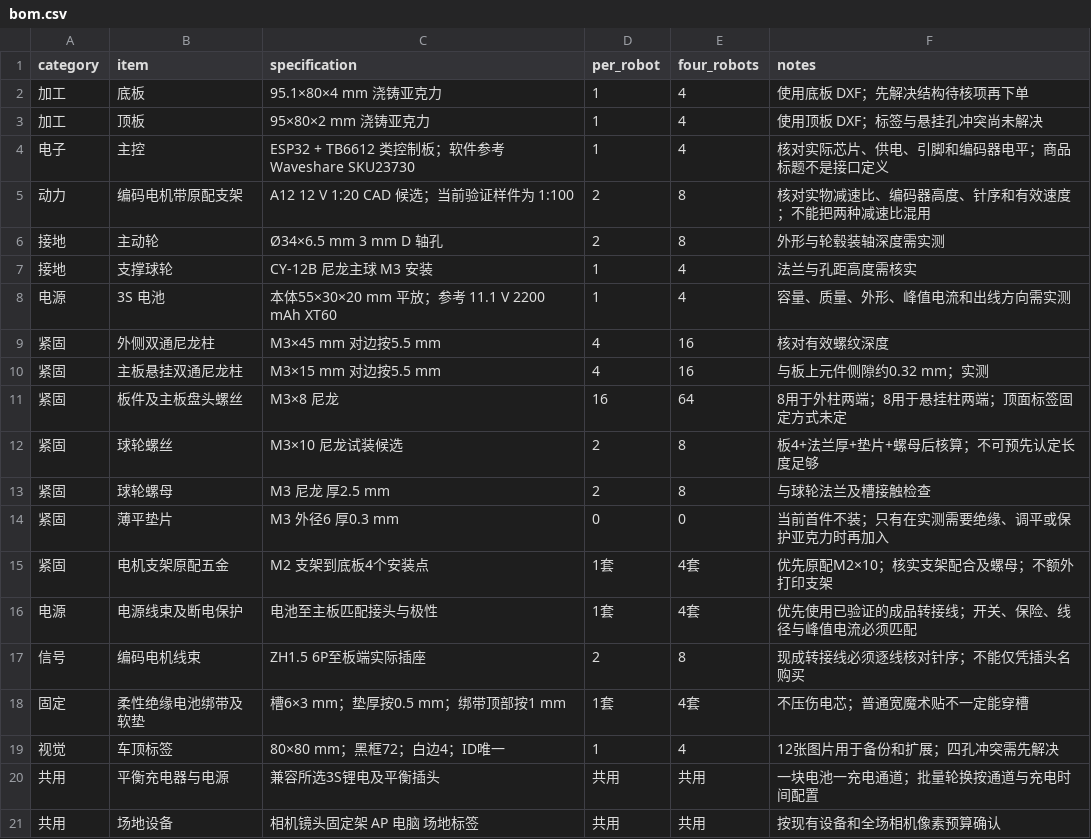
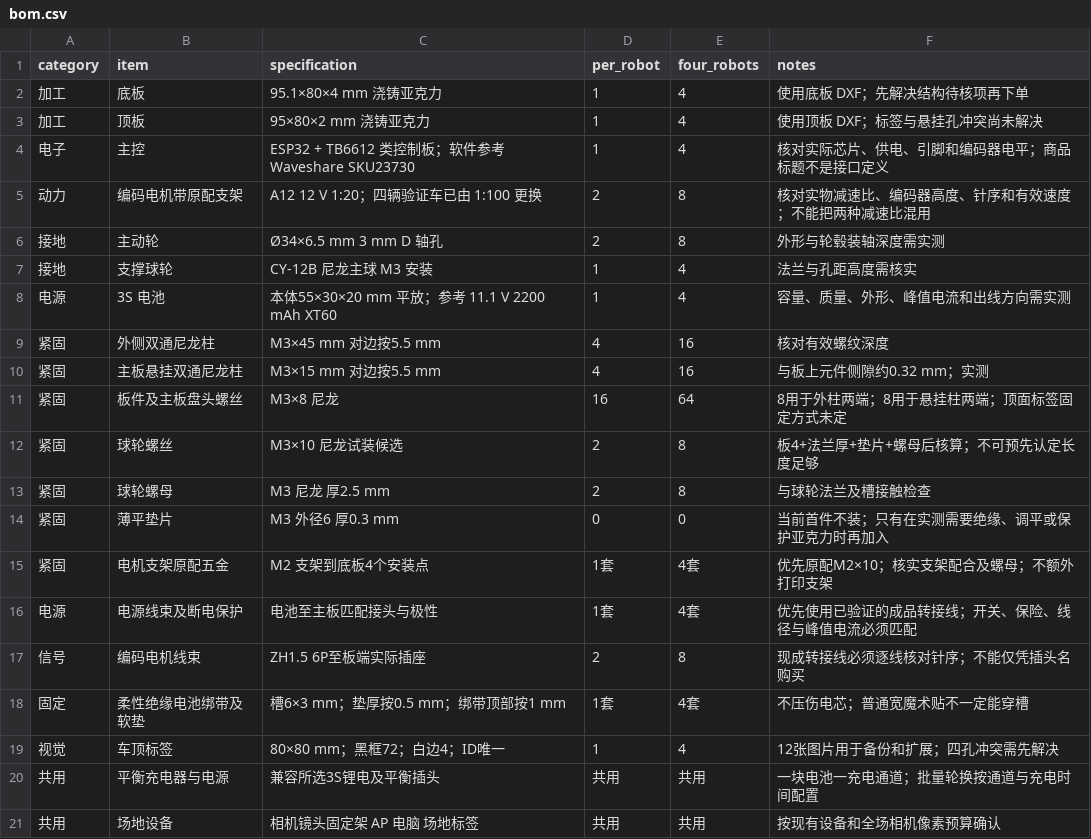
Before and after one commit to yaoqih/acfield, a CSV file: hardware_design/acrylic_95/bom.csv, drawn as a sheet.

Commit message:
feat: Update robot configuration and performance parameters for A12 1:20 motors
- Updated README.md to reflect changes in verification samples from 1:100 to 1:20 motors.
- Modified BOM to specify the new motor configuration and its implications.
- Adjusted dimensions documentation to align with the new motor specifications.
- Enhanced robot server settings to default to 0.50 m/s and 1.50 rad/s for A12 1:20 motors.
- Updated telemetry and state models to include warning messages for battery sensor issues.
- Improved frontend to display device warnings and ensure proper handling of battery sensor states.
- Added tests to validate new motor limits and ensure correct behavior under various conditions.
- Refactored control tests to accommodate new motor specifications and ensure robust functionality.

```diff
--- a/hardware_design/acrylic_95/bom.csv
+++ b/hardware_design/acrylic_95/bom.csv
@@ -4,3 +4,3 @@ category,item,specification,per_robot,four_robots,notes
 电子,主控,ESP32 + TB6612 类控制板；软件参考 Waveshare SKU23730,1,4,核对实际芯片、供电、引脚和编码器电平；商品标题不是接口定义
-动力,编码电机带原配支架,A12 12 V 1:20 CAD 候选；当前验证样件为 1:100,2,8,核对实物减速比、编码器高度、针序和有效速度；不能把两种减速比混用
+动力,编码电机带原配支架,A12 12 V 1:20；四辆验证车已由 1:100 更换,2,8,核对实物减速比、编码器高度、针序和有效速度；不能把两种减速比混用
 接地,主动轮,Ø34×6.5 mm 3 mm D 轴孔,2,8,外形与轮毂装轴深度需实测
```
Also changed, not shown: 44 other files.
